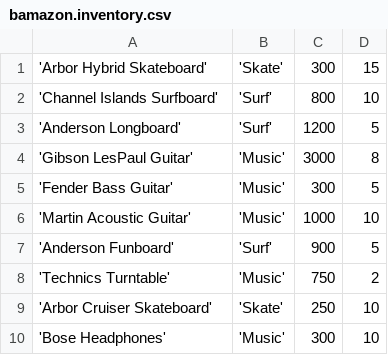
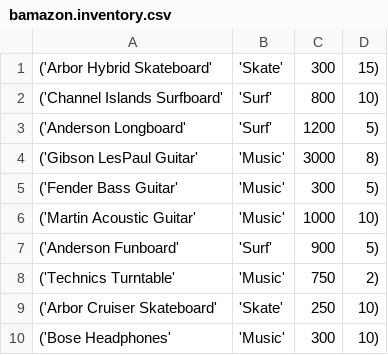
Before and after one commit to iniezen/Bamazon, a CSV file: bamazon.inventory.csv, drawn as a sheet.

```diff
--- a/bamazon.inventory.csv
+++ b/bamazon.inventory.csv
@@ -1,10 +1,10 @@
-'Arbor Hybrid Skateboard','Skate',300,15
-'Channel Islands Surfboard','Surf',800,10
-'Anderson Longboard','Surf',1200,5
-'Gibson LesPaul Guitar','Music',3000,8
-'Fender Bass Guitar','Music',300,5
-'Martin Acoustic Guitar','Music',1000,10
-'Anderson Funboard','Surf',900,5
-'Technics Turntable','Music',750,2
-'Arbor Cruiser Skateboard','Skate',250,10
-'Bose Headphones','Music',300,10
+('Arbor Hybrid Skateboard','Skate',300,15),
+('Channel Islands Surfboard','Surf',800,10),
+('Anderson Longboard','Surf',1200,5),
+('Gibson LesPaul Guitar','Music',3000,8),
+('Fender Bass Guitar','Music',300,5),
+('Martin Acoustic Guitar','Music',1000,10),
+('Anderson Funboard','Surf',900,5),
+('Technics Turntable','Music',750,2),
+('Arbor Cruiser Skateboard','Skate',250,10),
+('Bose Headphones','Music',300,10)
```
Also changed, not shown: 1 other file.
